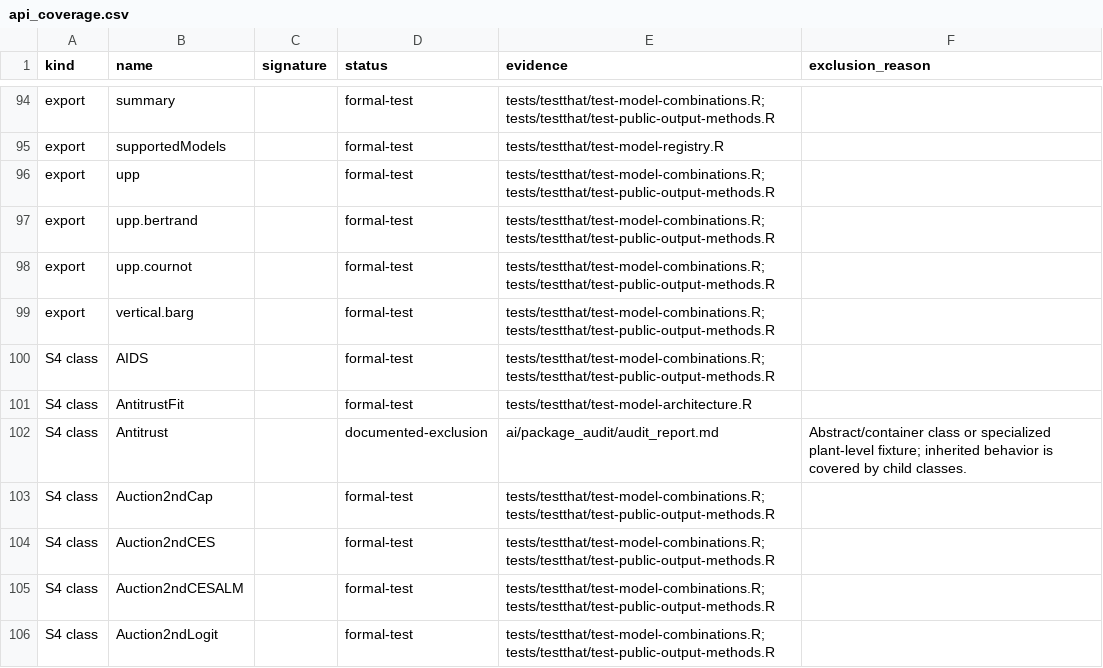
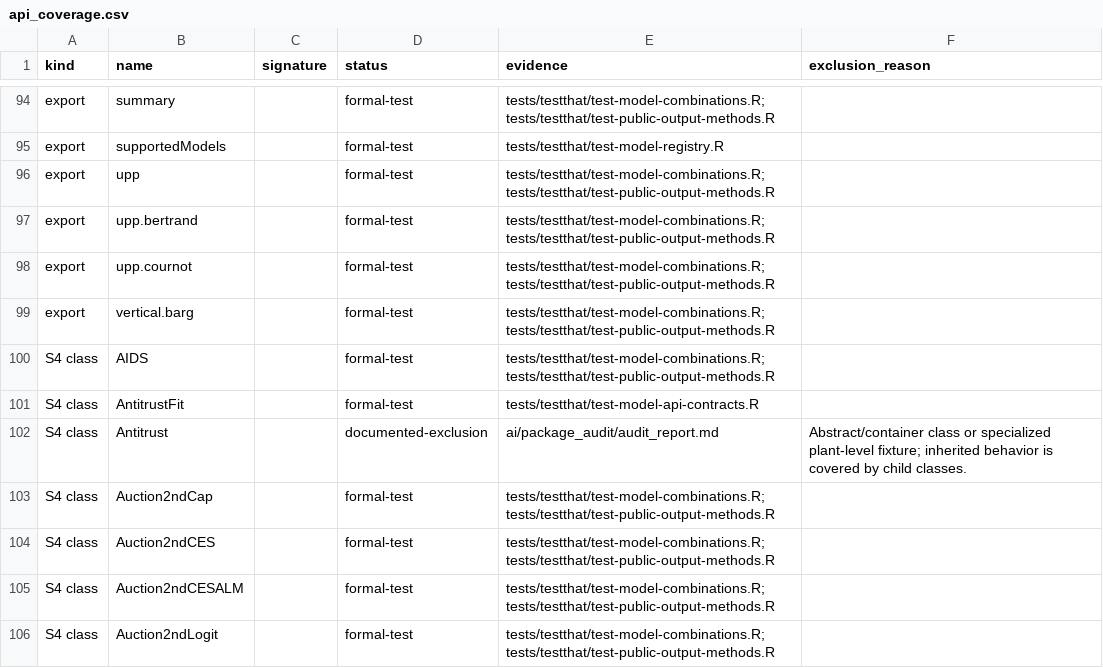
Before and after one commit to luciu5/antitrust, a CSV file: ai/package_audit/api_coverage.csv, drawn as a sheet; only a part is shown, gaps mark what is left out; the diff covers the shown part only.

Commit message:
Tier antitrust tests by contract coverage

```diff
--- a/ai/package_audit/api_coverage.csv
+++ b/ai/package_audit/api_coverage.csv
@@ -100,3 +100,3 @@
 "S4 class","AIDS","","formal-test","tests/testthat/test-model-combinations.R; tests/testthat/test-public-output-methods.R",""
-"S4 class","AntitrustFit","","formal-test","tests/testthat/test-model-architecture.R",""
+"S4 class","AntitrustFit","","formal-test","tests/testthat/test-model-api-contracts.R",""
 "S4 class","Antitrust","","documented-exclusion","ai/package_audit/audit_report.md","Abstract/container class or specialized plant-level fixture; inherited behavior is covered by child classes."
```
Also changed, not shown: 7 edited cells elsewhere in this file, 10 other files.
